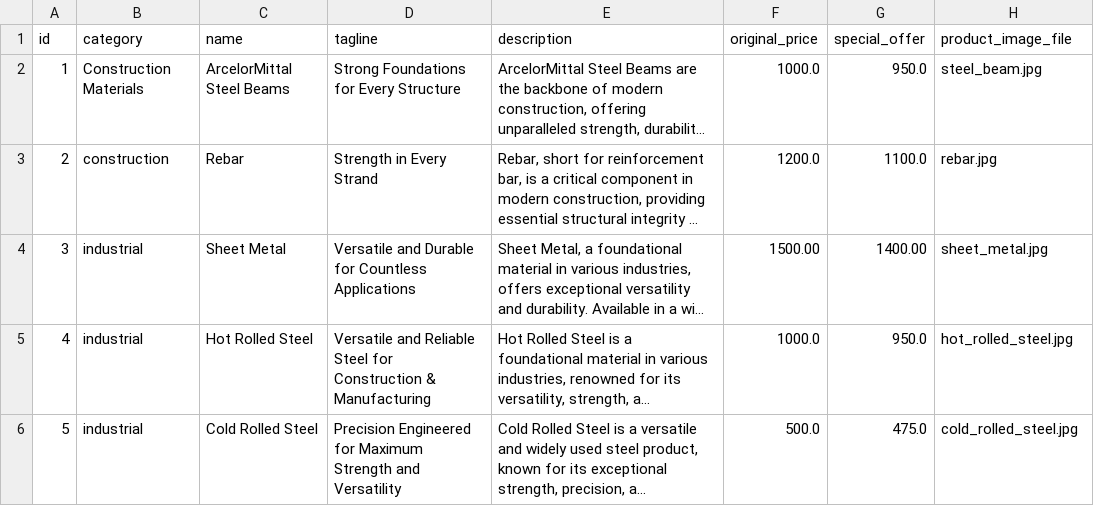
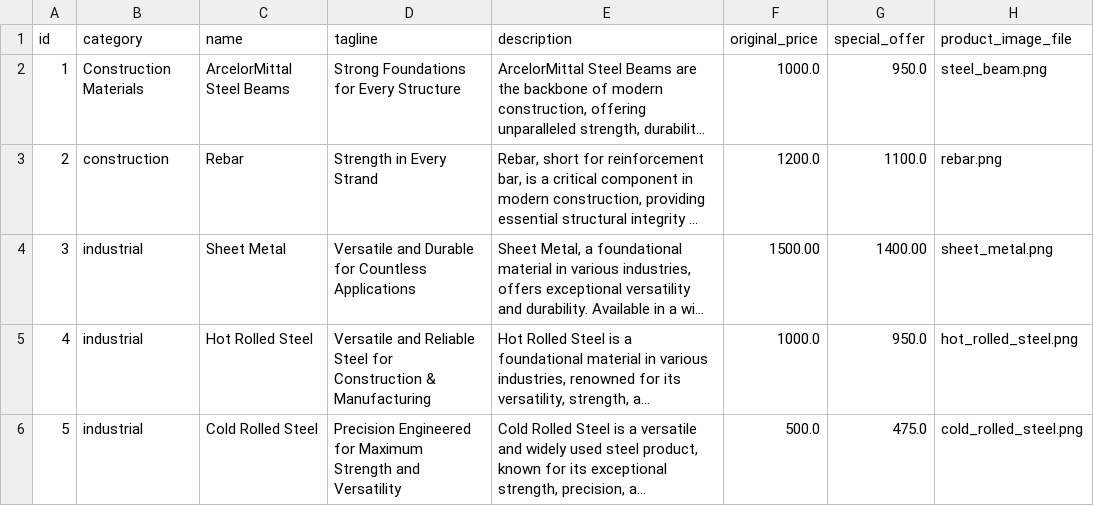
Before and after one commit to ash1197/gen-cv, a CSV file: avatar/interactive/data/products_cs_index.csv, drawn as a sheet; long unchanged cells end in …; the diff names each change by its address in the sheet, - before the commit and + after, or states it on an @@ line.

Commit message:
Update products_cs_index.csv

```diff
--- a/avatar/interactive/data/products_cs_index.csv
+++ b/avatar/interactive/data/products_cs_index.csv
-H2 (product_image_file): steel_beam.jpg
+H2 (product_image_file): steel_beam.png
-H3 (product_image_file): rebar.jpg
+H3 (product_image_file): rebar.png
-H4 (product_image_file): sheet_metal.jpg
+H4 (product_image_file): sheet_metal.png
-H5 (product_image_file): hot_rolled_steel.jpg
+H5 (product_image_file): hot_rolled_steel.png
-H6 (product_image_file): cold_rolled_steel.jpg
+H6 (product_image_file): cold_rolled_steel.png
```
